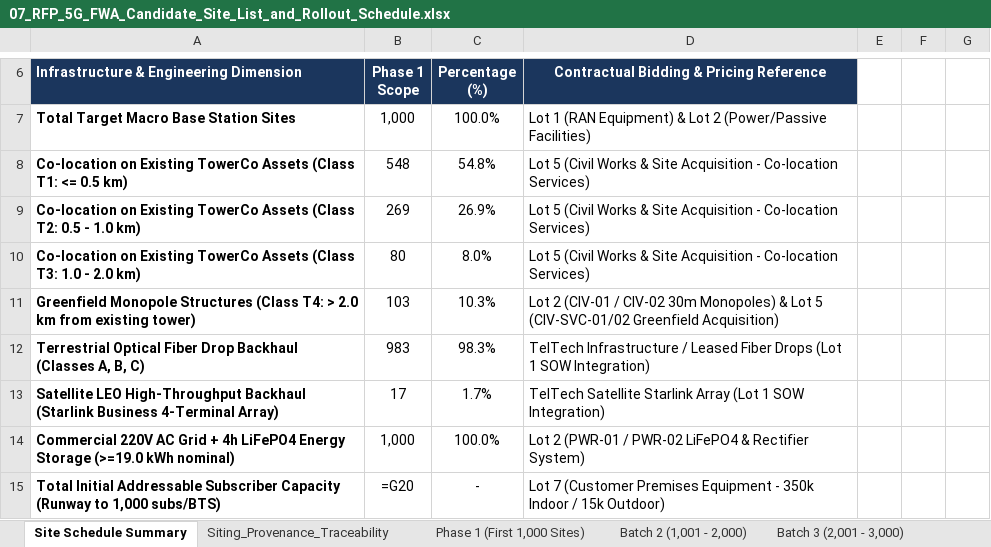
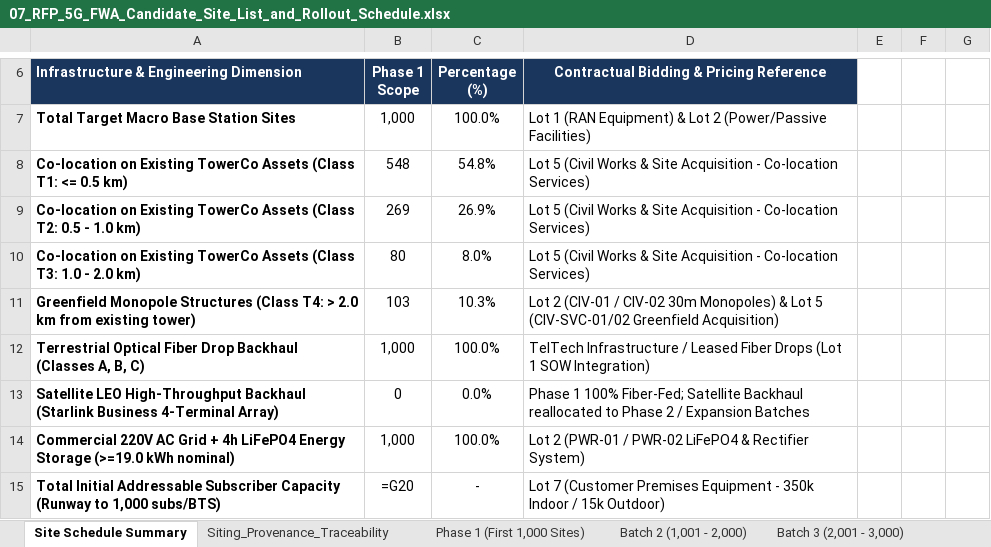
Before and after one commit to quizoli/fwa-5g-presentation, an Excel workbook: RFP_Tender_Package/07_RFP_5G_FWA_Candidate_Site_List_and_Rollout_Schedule.xlsx, sheet Site Schedule Summary, drawn as a sheet; only a part is shown, gaps mark what is left out; values as stored, in another font and other column widths than the file's, no borders; formulas without a stored value are shown as written; the diff names each change by its address in the sheet, - before the commit and + after, or states it on an @@ line.

Commit message:
fix(rollout): swap 17 non-fiber sites to Batch 2 and promote 17 prime fiber-adjacent co-location sites to Phase 1 (100% FOC)

```diff
--- a/RFP_Tender_Package/07_RFP_5G_FWA_Candidate_Site_List_and_Rollout_Schedule.xlsx (sheet Site Schedule Summary)
+++ b/RFP_Tender_Package/07_RFP_5G_FWA_Candidate_Site_List_and_Rollout_Schedule.xlsx (sheet Site Schedule Summary)
-B12 (Phase 1 Scope): 983
+B12 (Phase 1 Scope): 1,000
-C12 (Percentage (%)): 98.3%
+C12 (Percentage (%)): 100.0%
-B13 (Phase 1 Scope): 17
+B13 (Phase 1 Scope): 0
-C13 (Percentage (%)): 1.7%
+C13 (Percentage (%)): 0.0%
-D13: TelTech Satellite Starlink Array (Lot 1 SOW Integration)
+D13: Phase 1 100% Fiber-Fed; Satellite Backhaul reallocated to Phase 2 / Expansion Batches
```
Also changed, not shown: sheet Phase 1 (First 1,000 Sites), sheet Batch 2 (1,001 - 2,000), sheet Siting_Provenance_Traceability, 6 other files.
